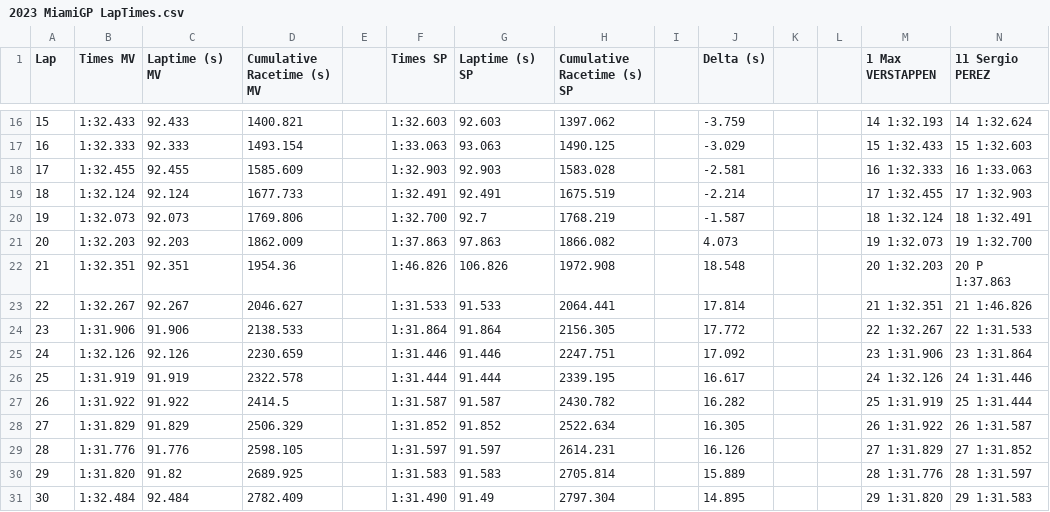
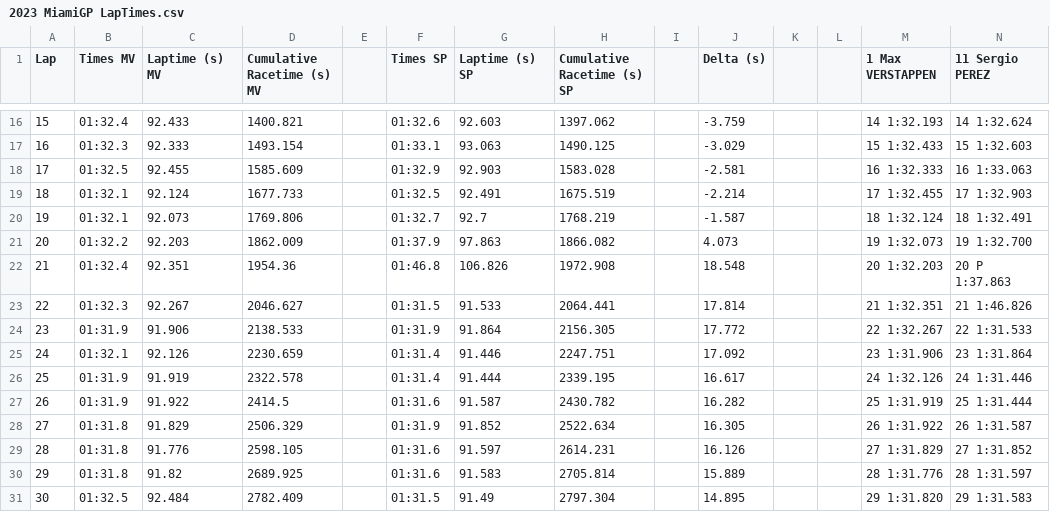
Before and after one commit to TomWebster98/Race-Strategy-Analysis, a CSV file: Laptime CSV Data/2023 MiamiGP LapTimes.csv, drawn as a sheet; only a part is shown, gaps mark what is left out; the diff covers the shown part only.

```diff
--- a/Laptime CSV Data/2023 MiamiGP LapTimes.csv
+++ b/Laptime CSV Data/2023 MiamiGP LapTimes.csv
@@ -16,16 +16,16 @@ Lap,Times MV,Laptime (s) MV,Cumulative Racetime (s) MV,,Times SP,Laptime (s) SP,
-15,1:32.433,92.433,1400.821,,1:32.603,92.603,1397.062,,-3.759,,,14 1:32.193,14 1:32.624
-16,1:32.333,92.333,1493.154,,1:33.063,93.063,1490.125,,-3.029,,,15 1:32.433,15 1:32.603
-17,1:32.455,92.455,1585.609,,1:32.903,92.903,1583.028,,-2.581,,,16 1:32.333,16 1:33.063
-18,1:32.124,92.124,1677.733,,1:32.491,92.491,1675.519,,-2.214,,,17 1:32.455,17 1:32.903
-19,1:32.073,92.073,1769.806,,1:32.700,92.7,1768.219,,-1.587,,,18 1:32.124,18 1:32.491
-20,1:32.203,92.203,1862.009,,1:37.863,97.863,1866.082,,4.073,,,19 1:32.073,19 1:32.700
-21,1:32.351,92.351,1954.36,,1:46.826,106.826,1972.908,,18.548,,,20 1:32.203,20 P 1:37.863
-22,1:32.267,92.267,2046.627,,1:31.533,91.533,2064.441,,17.814,,,21 1:32.351,21 1:46.826
-23,1:31.906,91.906,2138.533,,1:31.864,91.864,2156.305,,17.772,,,22 1:32.267,22 1:31.533
-24,1:32.126,92.126,2230.659,,1:31.446,91.446,2247.751,,17.092,,,23 1:31.906,23 1:31.864
-25,1:31.919,91.919,2322.578,,1:31.444,91.444,2339.195,,16.617,,,24 1:32.126,24 1:31.446
-26,1:31.922,91.922,2414.5,,1:31.587,91.587,2430.782,,16.282,,,25 1:31.919,25 1:31.444
-27,1:31.829,91.829,2506.329,,1:31.852,91.852,2522.634,,16.305,,,26 1:31.922,26 1:31.587
-28,1:31.776,91.776,2598.105,,1:31.597,91.597,2614.231,,16.126,,,27 1:31.829,27 1:31.852
-29,1:31.820,91.82,2689.925,,1:31.583,91.583,2705.814,,15.889,,,28 1:31.776,28 1:31.597
-30,1:32.484,92.484,2782.409,,1:31.490,91.49,2797.304,,14.895,,,29 1:31.820,29 1:31.583
+15,01:32.4,92.433,1400.821,,01:32.6,92.603,1397.062,,-3.759,,,14 1:32.193,14 1:32.624
+16,01:32.3,92.333,1493.154,,01:33.1,93.063,1490.125,,-3.029,,,15 1:32.433,15 1:32.603
+17,01:32.5,92.455,1585.609,,01:32.9,92.903,1583.028,,-2.581,,,16 1:32.333,16 1:33.063
+18,01:32.1,92.124,1677.733,,01:32.5,92.491,1675.519,,-2.214,,,17 1:32.455,17 1:32.903
+19,01:32.1,92.073,1769.806,,01:32.7,92.7,1768.219,,-1.587,,,18 1:32.124,18 1:32.491
+20,01:32.2,92.203,1862.009,,01:37.9,97.863,1866.082,,4.073,,,19 1:32.073,19 1:32.700
+21,01:32.4,92.351,1954.36,,01:46.8,106.826,1972.908,,18.548,,,20 1:32.203,20 P 1:37.863
+22,01:32.3,92.267,2046.627,,01:31.5,91.533,2064.441,,17.814,,,21 1:32.351,21 1:46.826
+23,01:31.9,91.906,2138.533,,01:31.9,91.864,2156.305,,17.772,,,22 1:32.267,22 1:31.533
+24,01:32.1,92.126,2230.659,,01:31.4,91.446,2247.751,,17.092,,,23 1:31.906,23 1:31.864
+25,01:31.9,91.919,2322.578,,01:31.4,91.444,2339.195,,16.617,,,24 1:32.126,24 1:31.446
+26,01:31.9,91.922,2414.5,,01:31.6,91.587,2430.782,,16.282,,,25 1:31.919,25 1:31.444
+27,01:31.8,91.829,2506.329,,01:31.9,91.852,2522.634,,16.305,,,26 1:31.922,26 1:31.587
+28,01:31.8,91.776,2598.105,,01:31.6,91.597,2614.231,,16.126,,,27 1:31.829,27 1:31.852
+29,01:31.8,91.82,2689.925,,01:31.6,91.583,2705.814,,15.889,,,28 1:31.776,28 1:31.597
+30,01:32.5,92.484,2782.409,,01:31.5,91.49,2797.304,,14.895,,,29 1:31.820,29 1:31.583
```
Also changed, not shown: 89 edited cells elsewhere in this file, 1 other file.
